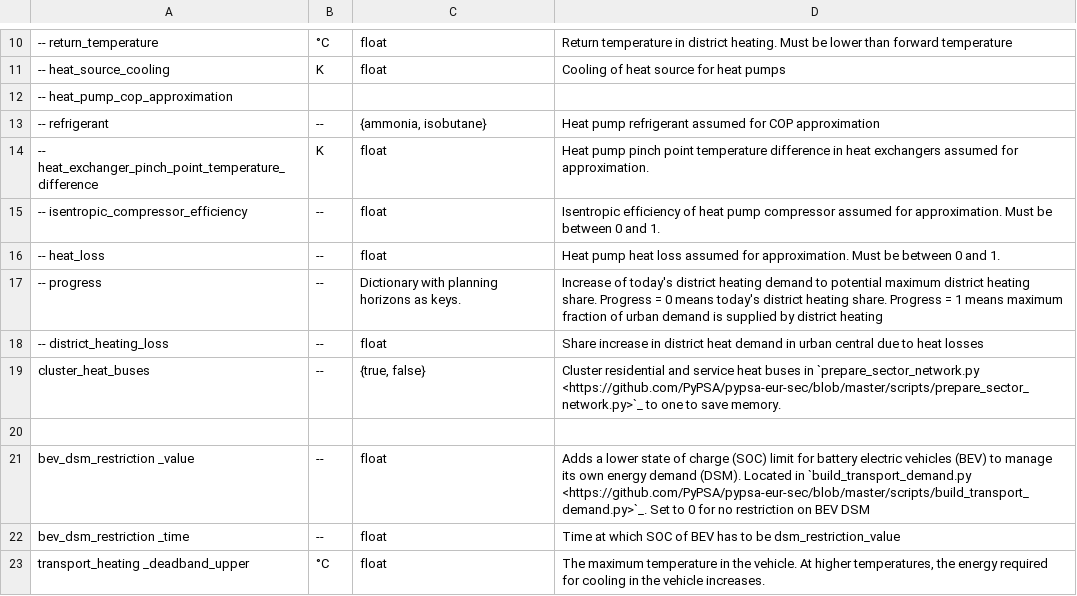
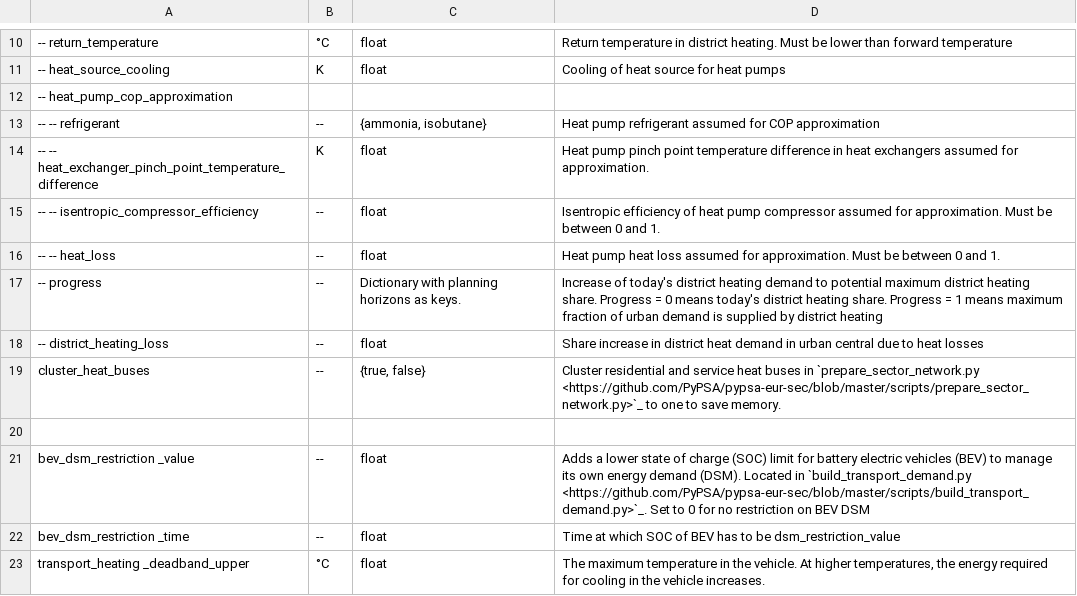
Before and after one commit to ayshaC/pypsa-eur, a CSV file: doc/configtables/sector.csv, drawn as a sheet; only a part is shown, gaps mark what is left out; the diff names each change by its address in the sheet, - before the commit and + after, or states it on an @@ line.

Commit message:
Update doc/configtables/sector.csv
Co-authored-by: Fabian Neumann <fabian.neumann@outlook.de>

```diff
--- a/doc/configtables/sector.csv
+++ b/doc/configtables/sector.csv
-A13: -- refrigerant
+A13: -- -- refrigerant
-A14: -- heat_exchanger_pinch_point_temperature_difference
+A14: -- -- heat_exchanger_pinch_point_temperature_difference
-A15: -- isentropic_compressor_efficiency
+A15: -- -- isentropic_compressor_efficiency
-A16: -- heat_loss
+A16: -- -- heat_loss
```
